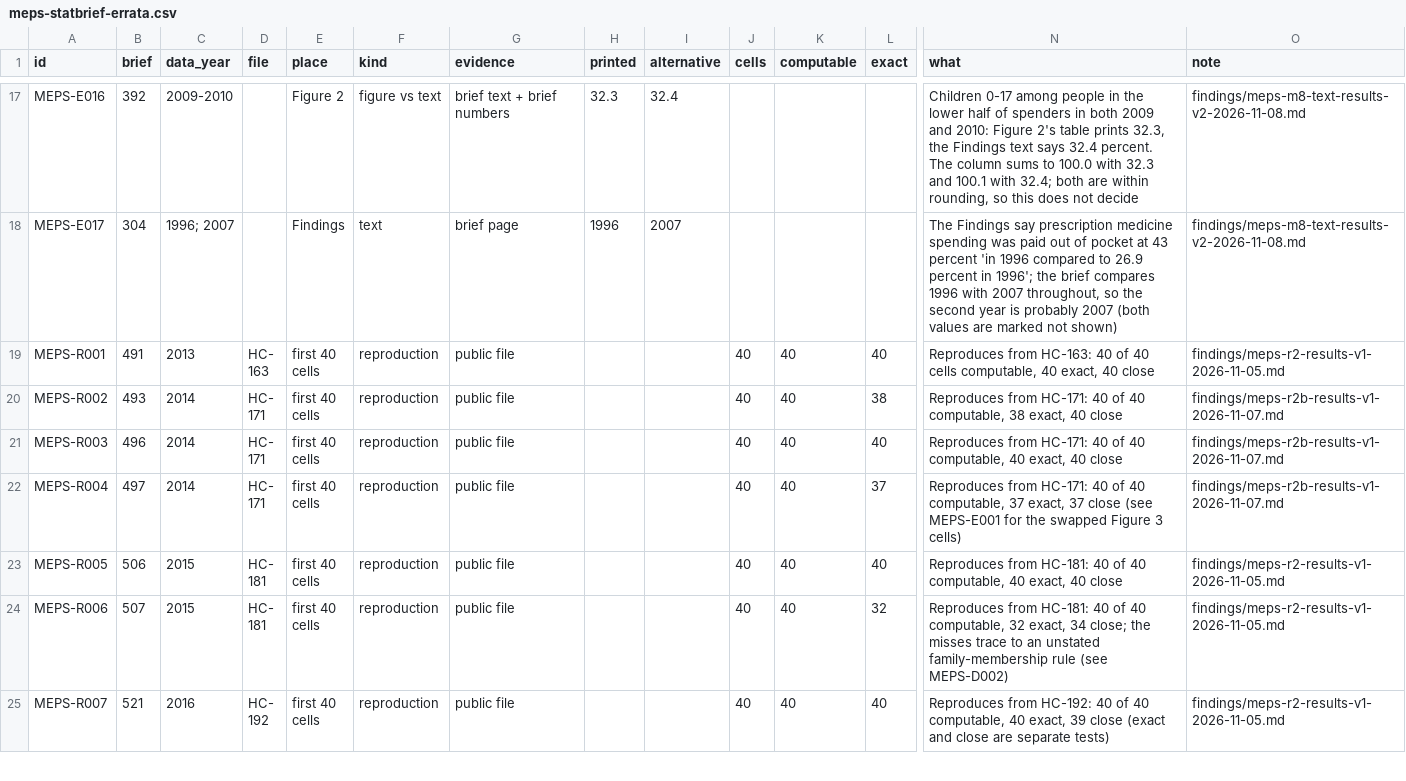
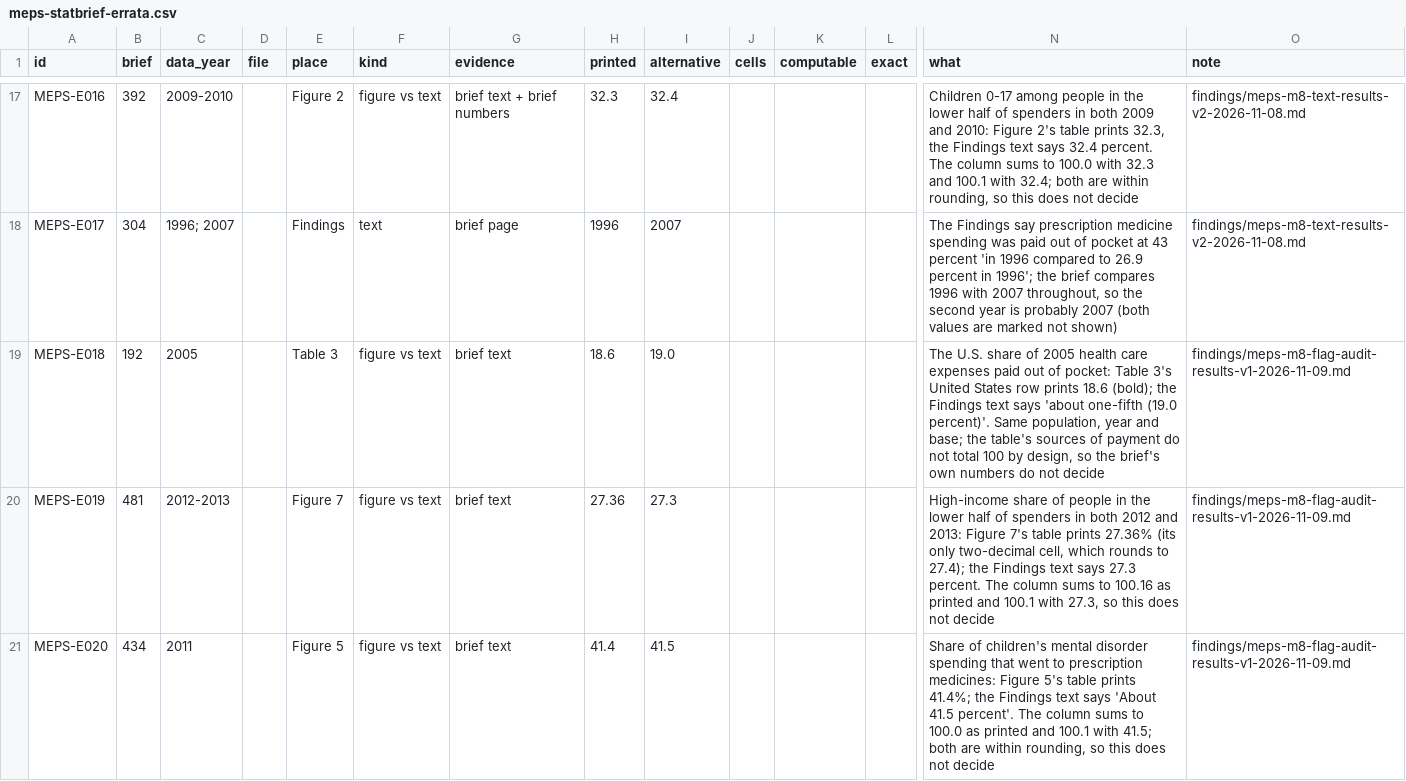
Before and after one commit to munimtechnologies/evidence-pack, a CSV file: skills/meps-statbrief-errata/data/meps-statbrief-errata.csv, drawn as a sheet; only a part is shown, gaps mark what is left out; the shorter side is filled out with more unchanged rows; rows hold the shown columns only; the diff covers the shown part only; the diff names each change by its address in the sheet, - before the commit and + after, or states it on an @@ line.

```diff
--- a/skills/meps-statbrief-errata/data/meps-statbrief-errata.csv
+++ b/skills/meps-statbrief-errata/data/meps-statbrief-errata.csv
+row 19: MEPS-E018 | 192 | 2005 |  | Table 3 | figure vs text | brief text | 18.6 | 19.0 |  |  |  | The U.S. share of 2005 health care expenses paid out of pocket: Table 3's United States row prints 18.6 (bold); the Findings text says 'about one-fifth (19.0 percent)'. Same population, year and base; the table's sources of payment do not total 100 by design, so the brief's own numbers do not decide | findings/meps-m8-flag-audit-results-v1-2026-11-09.md
+row 20: MEPS-E019 | 481 | 2012-2013 |  | Figure 7 | figure vs text | brief text | 27.36 | 27.3 |  |  |  | High-income share of people in the lower half of spenders in both 2012 and 2013: Figure 7's table prints 27.36% (its only two-decimal cell, which rounds to 27.4); the Findings text says 27.3 percent. The column sums to 100.16 as printed and 100.1 with 27.3, so this does not decide | findings/meps-m8-flag-audit-results-v1-2026-11-09.md
+row 21: MEPS-E020 | 434 | 2011 |  | Figure 5 | figure vs text | brief text | 41.4 | 41.5 |  |  |  | Share of children's mental disorder spending that went to prescription medicines: Figure 5's table prints 41.4%; the Findings text says 'About 41.5 percent'. The column sums to 100.0 as printed and 100.1 with 41.5; both are within rounding, so this does not decide | findings/meps-m8-flag-audit-results-v1-2026-11-09.md
```
Also changed, not shown: 8 added rows elsewhere in this file, 5 other files.
